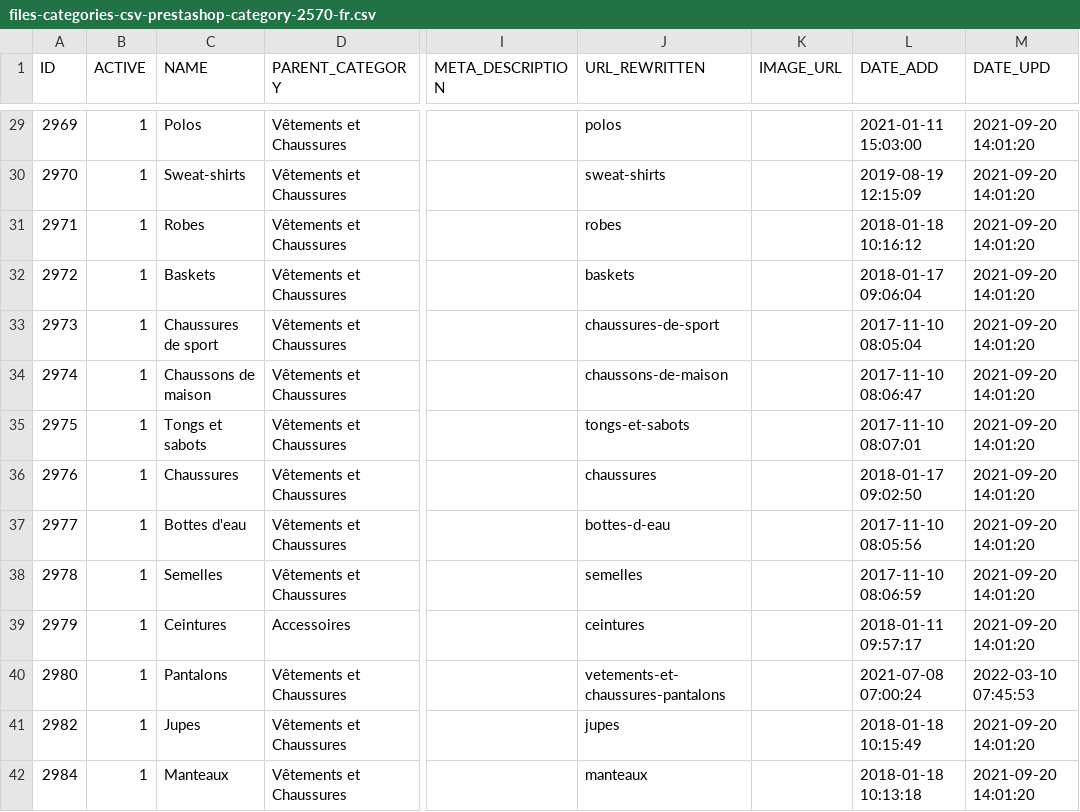
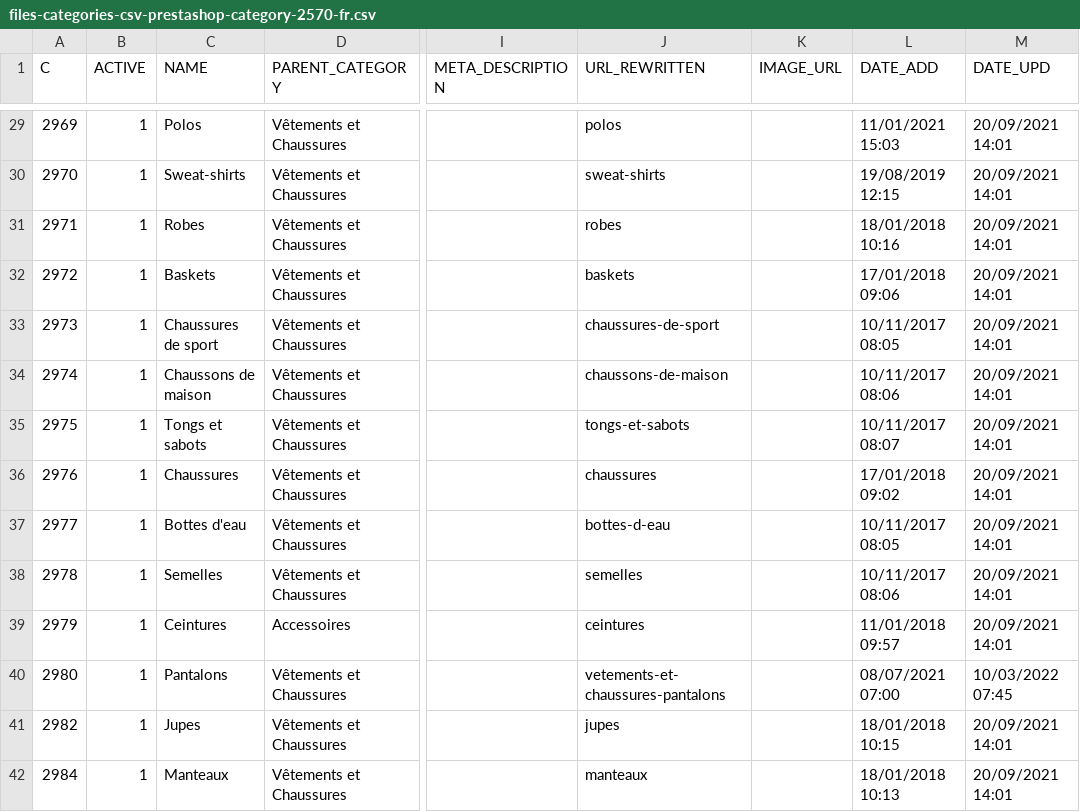
Before and after one commit to FloProGit/ecom_project_back, a CSV file: public/FileTest/files-categories-csv-prestashop-category-2570-fr.csv, drawn as a sheet; only a part is shown, gaps mark what is left out; the diff covers the shown part only; the diff names each change by its address in the sheet, - before the commit and + after, or states it on an @@ line.

```diff
--- a/public/FileTest/files-categories-csv-prestashop-category-2570-fr.csv
+++ b/public/FileTest/files-categories-csv-prestashop-category-2570-fr.csv
-A1: ID
+A1: C
-L29 (DATE_ADD): 2021-01-11 15:03:00
+L29 (DATE_ADD): 11/01/2021 15:03
-M29:M39 (DATE_UPD): 2021-09-20 14:01:20
+M29:M39 (DATE_UPD): 20/09/2021 14:01
-L30 (DATE_ADD): 2019-08-19 12:15:09
+L30 (DATE_ADD): 19/08/2019 12:15
-L31 (DATE_ADD): 2018-01-18 10:16:12
+L31 (DATE_ADD): 18/01/2018 10:16
-L32 (DATE_ADD): 2018-01-17 09:06:04
+L32 (DATE_ADD): 17/01/2018 09:06
-L33 (DATE_ADD): 2017-11-10 08:05:04
+L33 (DATE_ADD): 10/11/2017 08:05
-L34 (DATE_ADD): 2017-11-10 08:06:47
+L34 (DATE_ADD): 10/11/2017 08:06
-L35 (DATE_ADD): 2017-11-10 08:07:01
+L35 (DATE_ADD): 10/11/2017 08:07
-L36 (DATE_ADD): 2018-01-17 09:02:50
+L36 (DATE_ADD): 17/01/2018 09:02
-L37 (DATE_ADD): 2017-11-10 08:05:56
+L37 (DATE_ADD): 10/11/2017 08:05
-L38 (DATE_ADD): 2017-11-10 08:06:59
+L38 (DATE_ADD): 10/11/2017 08:06
-L39 (DATE_ADD): 2018-01-11 09:57:17
+L39 (DATE_ADD): 11/01/2018 09:57
-L40 (DATE_ADD): 2021-07-08 07:00:24
+L40 (DATE_ADD): 08/07/2021 07:00
-M40 (DATE_UPD): 2022-03-10 07:45:53
+M40 (DATE_UPD): 10/03/2022 07:45
-L41 (DATE_ADD): 2018-01-18 10:15:49
+L41 (DATE_ADD): 18/01/2018 10:15
-M41:M42 (DATE_UPD): 2021-09-20 14:01:20
+M41:M42 (DATE_UPD): 20/09/2021 14:01
-L42 (DATE_ADD): 2018-01-18 10:13:18
+L42 (DATE_ADD): 18/01/2018 10:13
```
Also changed, not shown: 84 edited cells elsewhere in this file, public/FileTest/files-products-csv-standard-product-2570-fr.csv, 11 other files.
